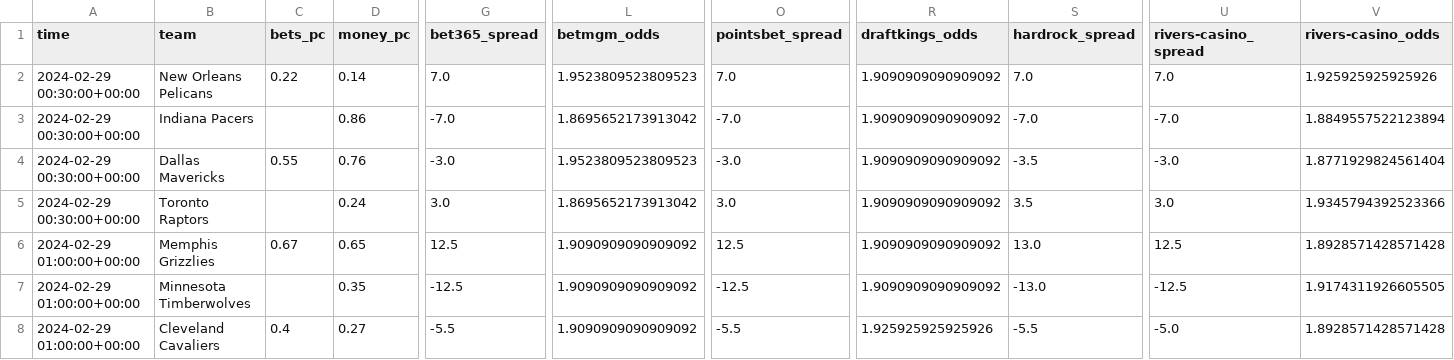
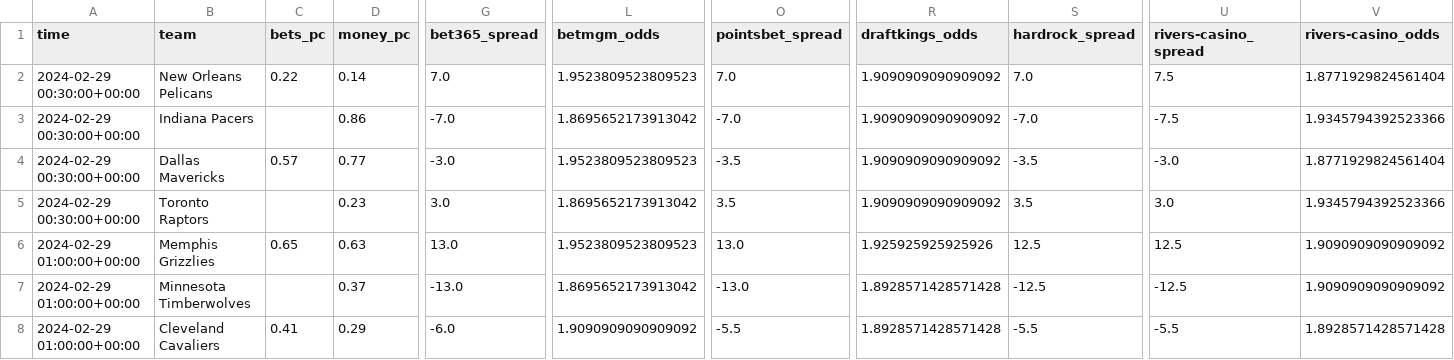
Before and after one commit to Donalcon/reverse_line_movement, a CSV file: nba_spread_df.csv, drawn as a sheet; only a part is shown, gaps mark what is left out; the diff covers the shown part only; the diff names each change by its address in the sheet, - before the commit and + after, or states it on an @@ line.

```diff
--- a/nba_spread_df.csv
+++ b/nba_spread_df.csv
-U2 (rivers-casino_spread): 7.0
+U2 (rivers-casino_spread): 7.5
-V2 (rivers-casino_odds): 1.925925925925926
+V2 (rivers-casino_odds): 1.8771929824561404
-U3 (rivers-casino_spread): -7.0
+U3 (rivers-casino_spread): -7.5
-V3 (rivers-casino_odds): 1.8849557522123894
+V3 (rivers-casino_odds): 1.9345794392523366
-C4 (bets_pc): 0.55
+C4 (bets_pc): 0.57
-D4 (money_pc): 0.76
+D4 (money_pc): 0.77
-O4 (pointsbet_spread): -3.0
+O4 (pointsbet_spread): -3.5
-D5 (money_pc): 0.24
+D5 (money_pc): 0.23
-O5 (pointsbet_spread): 3.0
+O5 (pointsbet_spread): 3.5
-C6 (bets_pc): 0.67
+C6 (bets_pc): 0.65
-D6 (money_pc): 0.65
+D6 (money_pc): 0.63
-G6 (bet365_spread): 12.5
+G6 (bet365_spread): 13.0
-L6 (betmgm_odds): 1.9090909090909092
+L6 (betmgm_odds): 1.9523809523809523
-O6 (pointsbet_spread): 12.5
+O6 (pointsbet_spread): 13.0
-R6 (draftkings_odds): 1.9090909090909092
+R6 (draftkings_odds): 1.925925925925926
-S6 (hardrock_spread): 13.0
+S6 (hardrock_spread): 12.5
-V6 (rivers-casino_odds): 1.8928571428571428
+V6 (rivers-casino_odds): 1.9090909090909092
-D7 (money_pc): 0.35
+D7 (money_pc): 0.37
-G7 (bet365_spread): -12.5
+G7 (bet365_spread): -13.0
-L7 (betmgm_odds): 1.9090909090909092
+L7 (betmgm_odds): 1.8695652173913042
-O7 (pointsbet_spread): -12.5
+O7 (pointsbet_spread): -13.0
-R7 (draftkings_odds): 1.9090909090909092
+R7 (draftkings_odds): 1.8928571428571428
-S7 (hardrock_spread): -13.0
+S7 (hardrock_spread): -12.5
-V7 (rivers-casino_odds): 1.9174311926605505
+V7 (rivers-casino_odds): 1.9090909090909092
-C8 (bets_pc): 0.4
+C8 (bets_pc): 0.41
-D8 (money_pc): 0.27
+D8 (money_pc): 0.29
-G8 (bet365_spread): -5.5
+G8 (bet365_spread): -6.0
-R8 (draftkings_odds): 1.925925925925926
+R8 (draftkings_odds): 1.8928571428571428
-U8 (rivers-casino_spread): -5.0
+U8 (rivers-casino_spread): -5.5
```
Also changed, not shown: 12 edited cells elsewhere in this file, nba_total_df.csv, notified_movements.csv, 1 other file.
